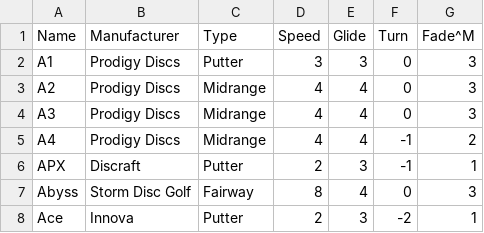
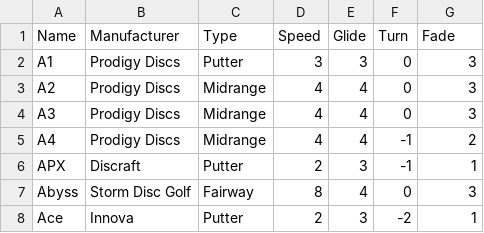
Before and after one commit to ScriptJunky/discsearcher, a CSV file: discs.csv, drawn as a sheet; only a part is shown.

Commit message:
Removed odd character causing issues with Fade column.

```diff
--- a/discs.csv
+++ b/discs.csv
@@ -1,2 +1,2 @@
-Name,Manufacturer,Type,Speed,Glide,Turn,Fade^M
+Name,Manufacturer,Type,Speed,Glide,Turn,Fade
 A1,Prodigy Discs,Putter,3,3,0,3
```
